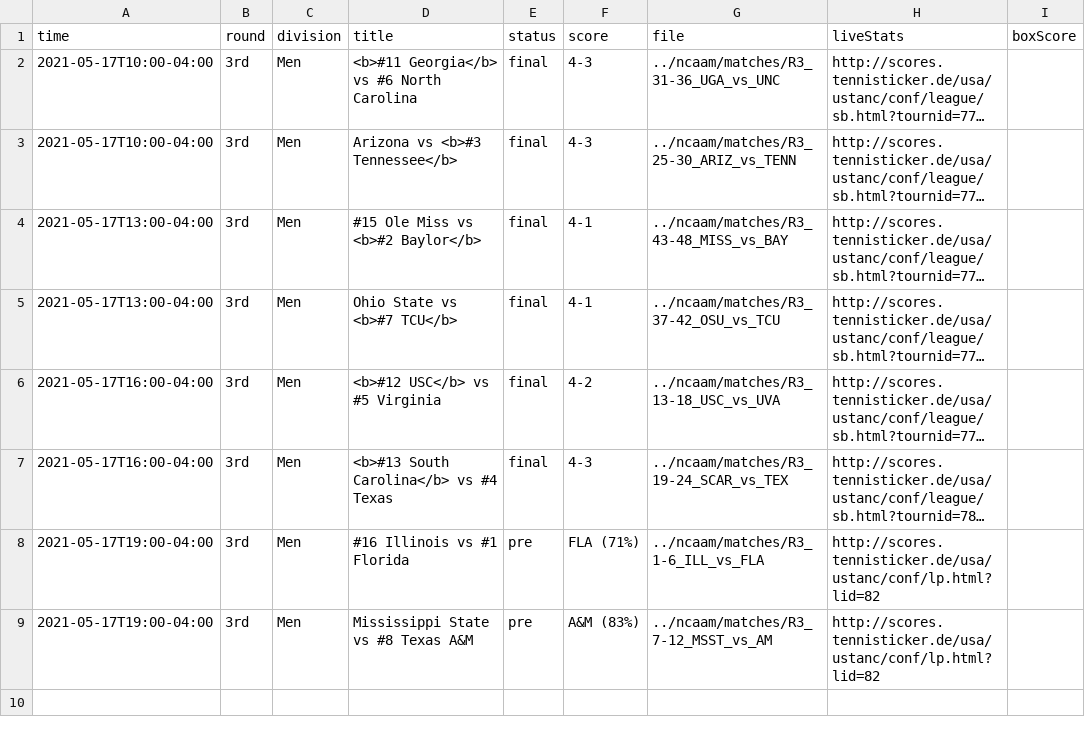
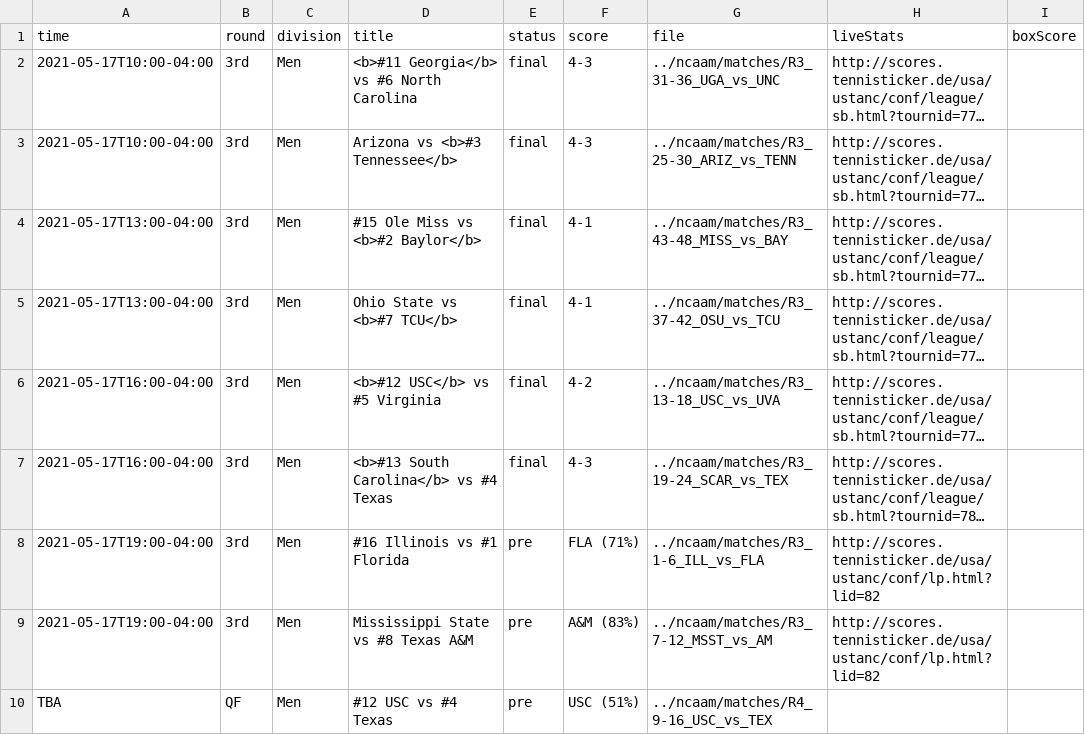
Before and after one commit to slam10s/may-madness, a TSV file: data/2020-21/schedule/05-17.tsv, drawn as a sheet; long unchanged cells end in …; the diff names each change by its address in the sheet, - before the commit and + after, or states it on an @@ line.

```diff
--- a/data/2020-21/schedule/05-17.tsv
+++ b/data/2020-21/schedule/05-17.tsv
+row 10: TBA | QF | Men | #12 USC vs #4 Texas | pre | USC (51%) | ../ncaam/matches/R4_9-16_USC_vs_TEX
```
Also changed, not shown: data/2020-21/ncaam/predictions.tsv, data/2020-21/ncaam/schedule.tsv, 5 other files.
